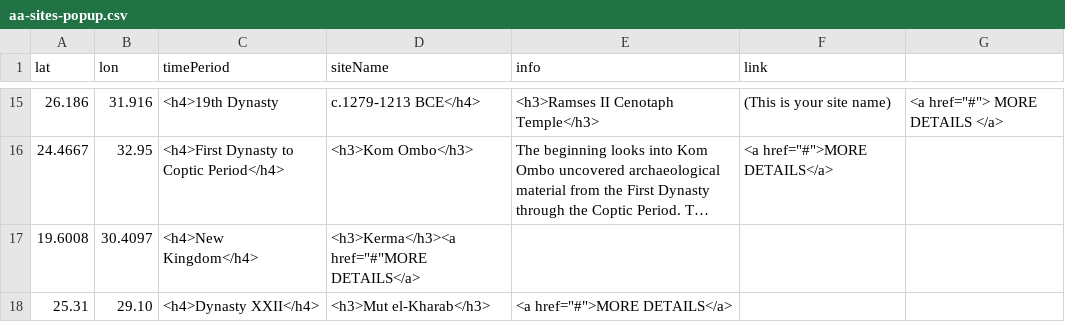
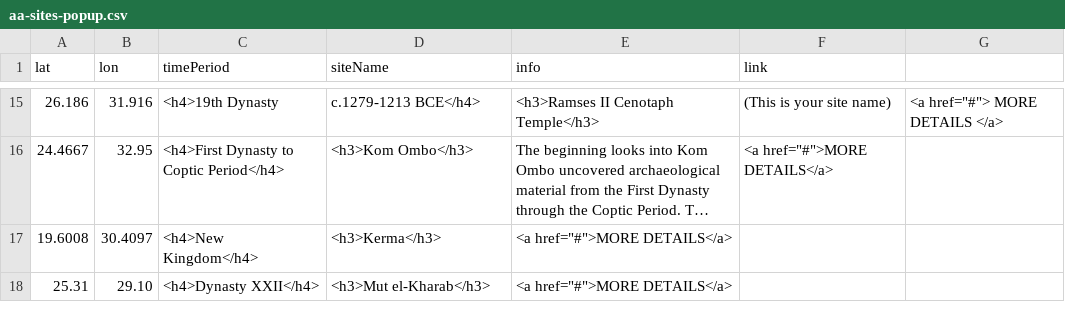
Before and after one commit to msu-anthropology/daea-fs14, a CSV file: sites/aa-sites-popup.csv, drawn as a sheet; only a part is shown, gaps mark what is left out; long unchanged cells end in …; the diff names each change by its address in the sheet, - before the commit and + after, or states it on an @@ line.

Commit message:
Fixed code

```diff
--- a/sites/aa-sites-popup.csv
+++ b/sites/aa-sites-popup.csv
-D17 (siteName): <h3>Kerma</h3><a href="#"MORE DETAILS</a>
+D17 (siteName): <h3>Kerma</h3>
-E17 (info): (empty)
+E17 (info): <a href="#">MORE DETAILS</a>
```
